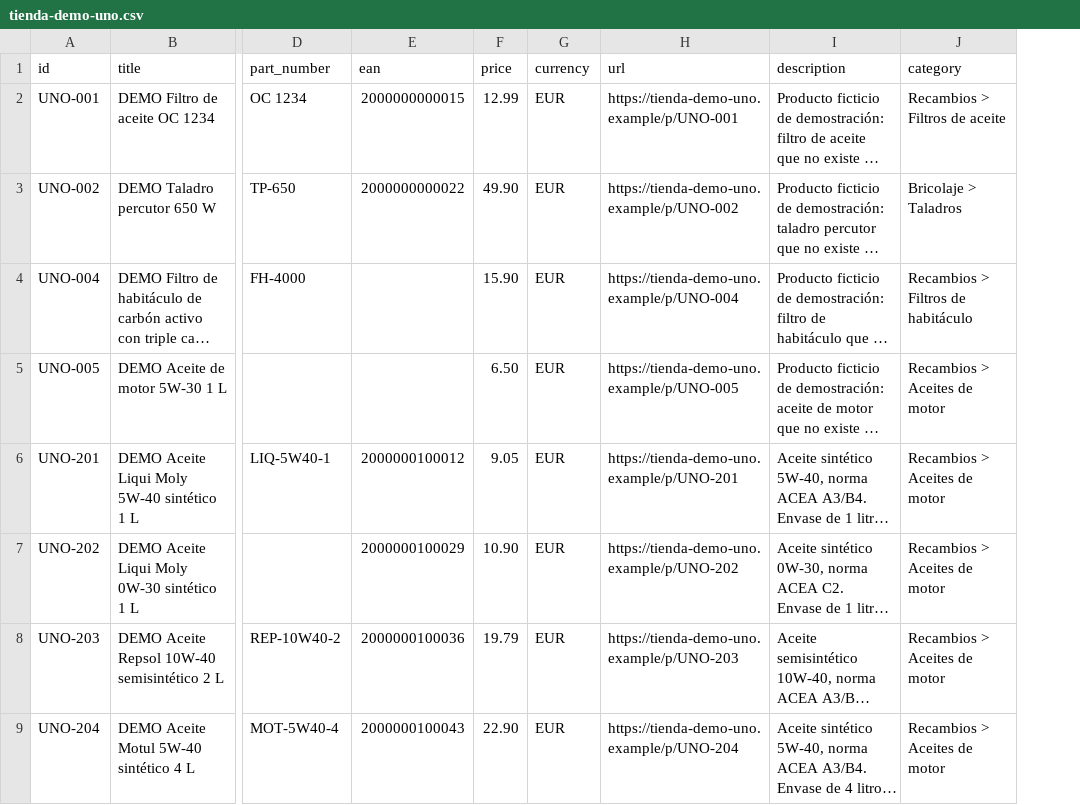
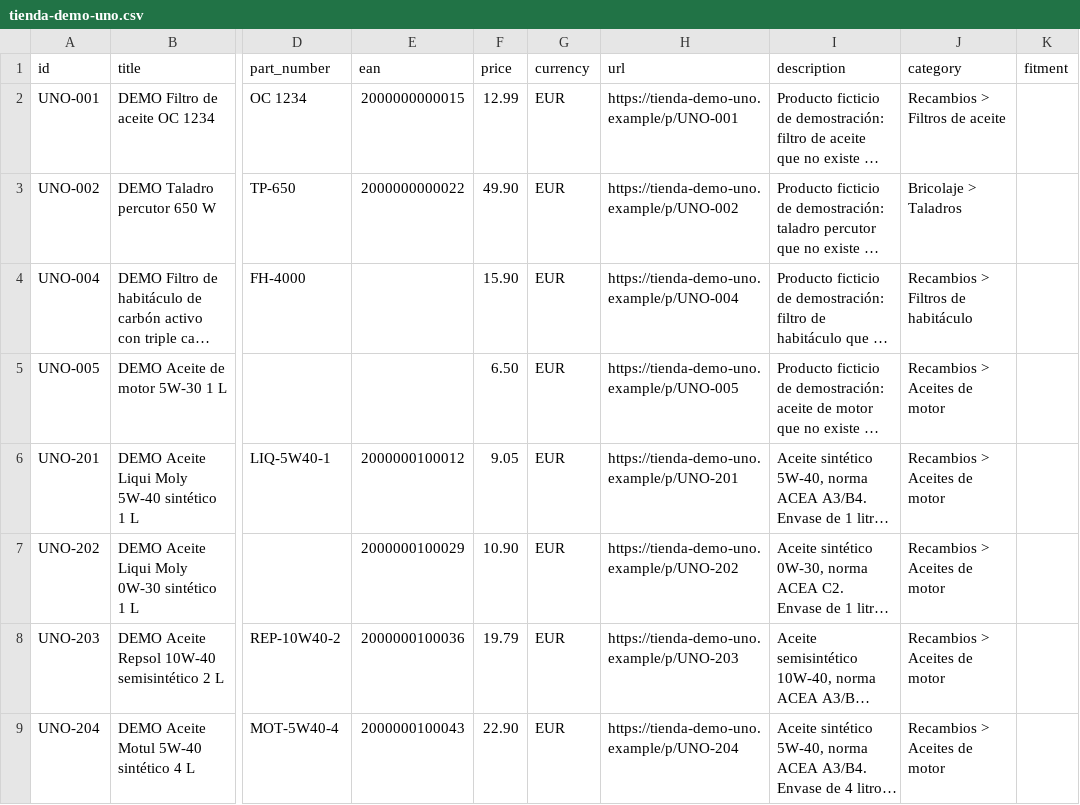
Before and after one commit to movie-clip/los-tres, a CSV file: demo/feeds/tienda-demo-uno.csv, drawn as a sheet; only a part is shown, gaps mark what is left out; long unchanged cells end in …; the diff names each change by its address in the sheet, - before the commit and + after, or states it on an @@ line.

```diff
--- a/demo/feeds/tienda-demo-uno.csv
+++ b/demo/feeds/tienda-demo-uno.csv
+column K (fitment), empty
```
Also changed, not shown: demo/feeds/tienda-demo-cuatro.csv, demo/feeds/tienda-demo-dos.csv, 7 other files.
